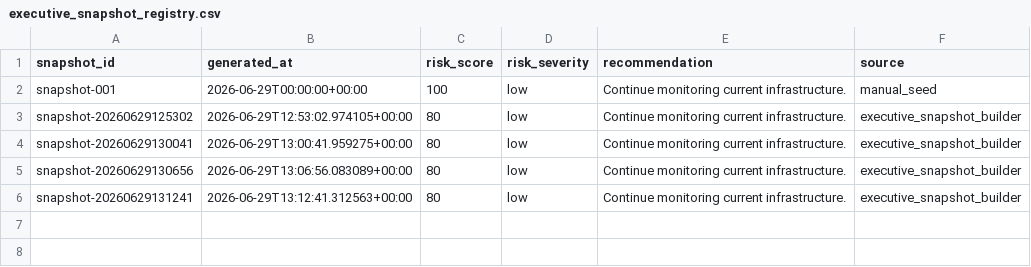
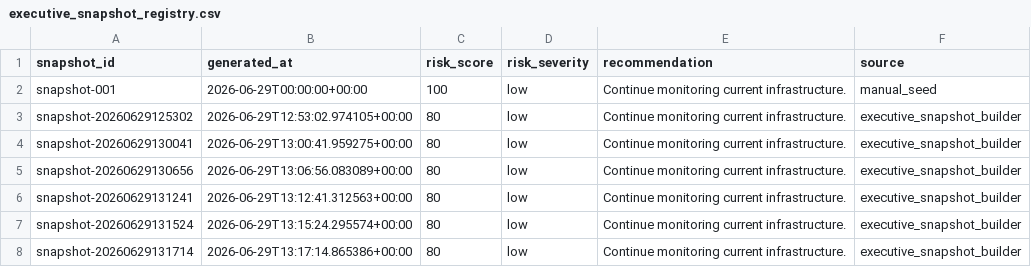
Before and after one commit to Jose3838/AI-RPCT, a CSV file: data/executive_snapshot_registry.csv, drawn as a sheet.

Commit message:
refactor(repository): route executive snapshot writes through repository

```diff
--- a/data/executive_snapshot_registry.csv
+++ b/data/executive_snapshot_registry.csv
@@ -6 +6,3 @@ snapshot-20260629130656,2026-06-29T13:06:56.083089+00:00,80,low,Continue monitor
 snapshot-20260629131241,2026-06-29T13:12:41.312563+00:00,80,low,Continue monitoring current infrastructure.,executive_snapshot_builder
+snapshot-20260629131524,2026-06-29T13:15:24.295574+00:00,80,low,Continue monitoring current infrastructure.,executive_snapshot_builder
+snapshot-20260629131714,2026-06-29T13:17:14.865386+00:00,80,low,Continue monitoring current infrastructure.,executive_snapshot_builder
```
Also changed, not shown: warehouse/decision/decision_summary.csv, 8 other files.
